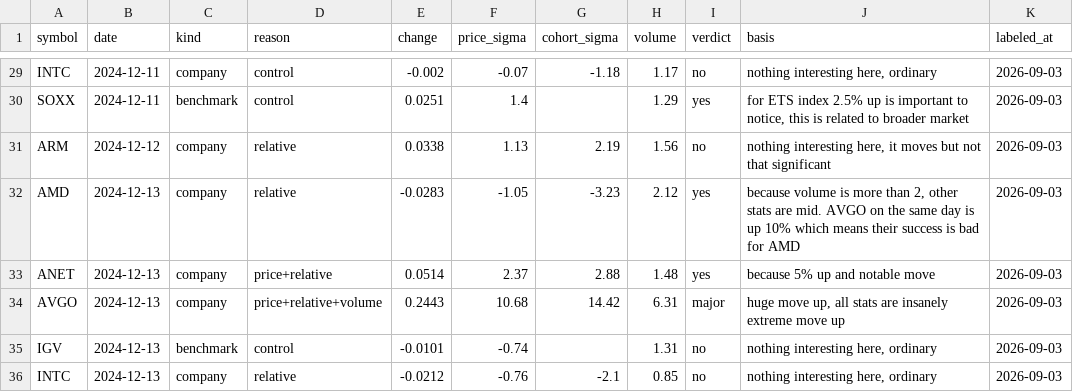
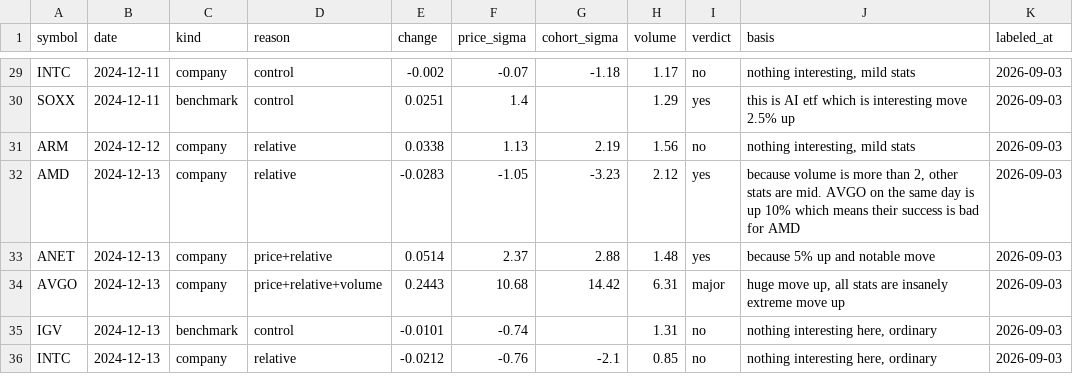
Before and after one commit to artemchernii/oreum, a TSV file: eval/labels.tsv, drawn as a sheet; only a part is shown, gaps mark what is left out; the diff covers the shown part only; the diff names each change by its address in the sheet, - before the commit and + after, or states it on an @@ line.

```diff
--- a/eval/labels.tsv
+++ b/eval/labels.tsv
-J29 (basis): nothing interesting here, ordinary
+J29 (basis): nothing interesting, mild stats
-J30 (basis): for ETS index 2.5% up is important to notice, this is related to broader market
+J30 (basis): this is AI etf which is interesting move 2.5% up
-J31 (basis): nothing interesting here, it moves but not that significant
+J31 (basis): nothing interesting, mild stats
```
Also changed, not shown: 32 edited cells elsewhere in this file.
